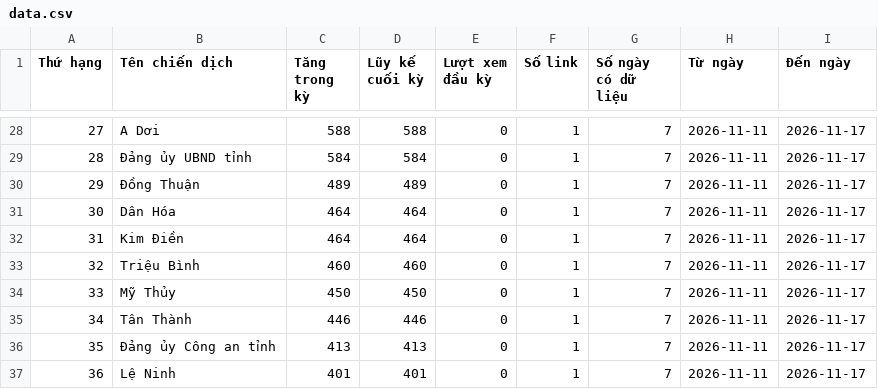
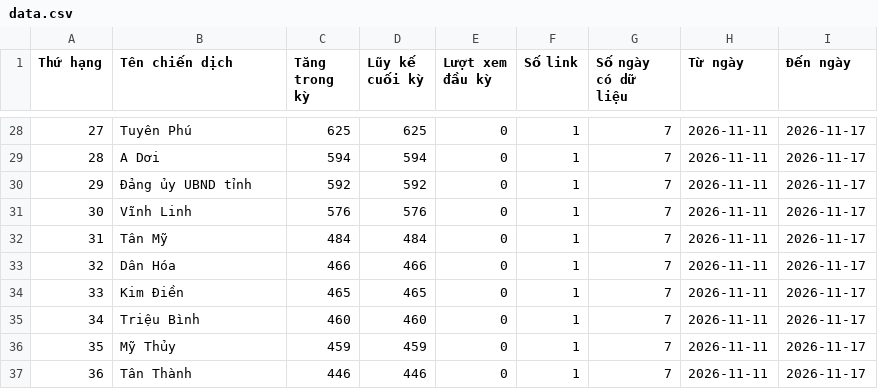
Before and after one commit to phuonglinh-ai/truyenthongquangtri, a CSV file: data.csv, drawn as a sheet; only a part is shown, gaps mark what is left out; the diff covers the shown part only.

```diff
--- a/data.csv
+++ b/data.csv
@@ -28,10 +28,10 @@
-27,A Dơi,588,588,0,1,7,2026-11-11,2026-11-17
-28,Đảng ủy UBND tỉnh,584,584,0,1,7,2026-11-11,2026-11-17
-29,Đồng Thuận,489,489,0,1,7,2026-11-11,2026-11-17
-30,Dân Hóa,464,464,0,1,7,2026-11-11,2026-11-17
-31,Kim Điền,464,464,0,1,7,2026-11-11,2026-11-17
-32,Triệu Bình,460,460,0,1,7,2026-11-11,2026-11-17
-33,Mỹ Thủy,450,450,0,1,7,2026-11-11,2026-11-17
-34,Tân Thành,446,446,0,1,7,2026-11-11,2026-11-17
-35,Đảng ủy Công an tỉnh,413,413,0,1,7,2026-11-11,2026-11-17
-36,Lệ Ninh,401,401,0,1,7,2026-11-11,2026-11-17
+27,Tuyên Phú,625,625,0,1,7,2026-11-11,2026-11-17
+28,A Dơi,594,594,0,1,7,2026-11-11,2026-11-17
+29,Đảng ủy UBND tỉnh,592,592,0,1,7,2026-11-11,2026-11-17
+30,Vĩnh Linh,576,576,0,1,7,2026-11-11,2026-11-17
+31,Tân Mỹ,484,484,0,1,7,2026-11-11,2026-11-17
+32,Dân Hóa,466,466,0,1,7,2026-11-11,2026-11-17
+33,Kim Điền,465,465,0,1,7,2026-11-11,2026-11-17
+34,Triệu Bình,460,460,0,1,7,2026-11-11,2026-11-17
+35,Mỹ Thủy,459,459,0,1,7,2026-11-11,2026-11-17
+36,Tân Thành,446,446,0,1,7,2026-11-11,2026-11-17
```
Also changed, not shown: 162 edited cells elsewhere in this file.
